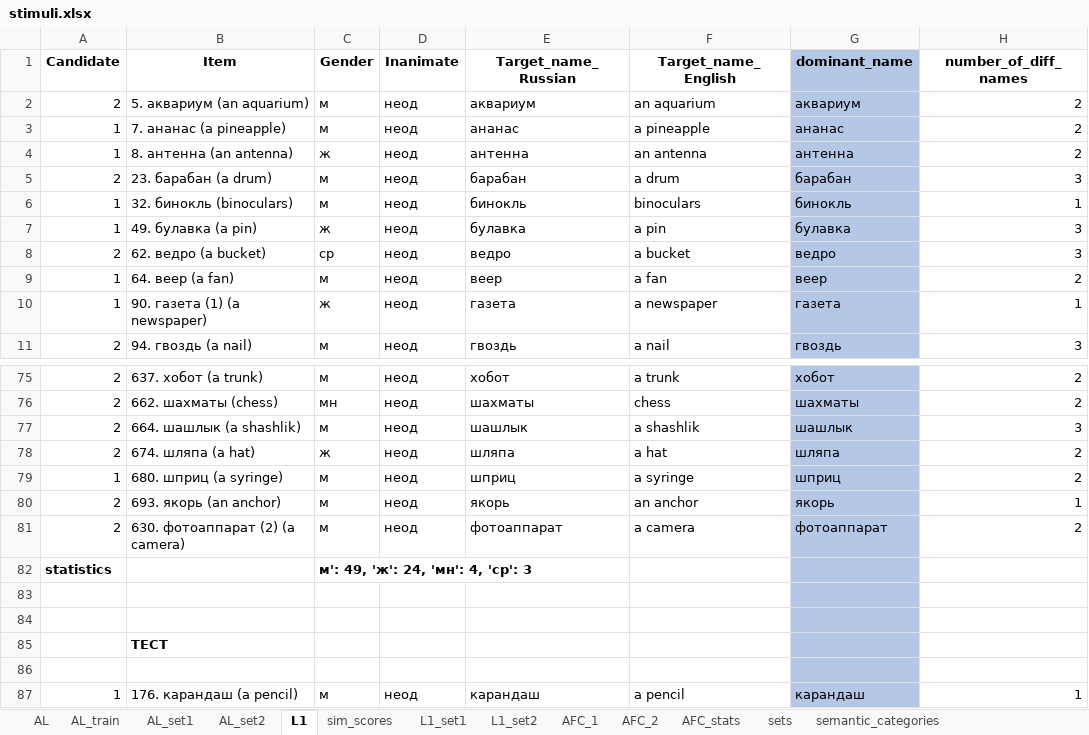
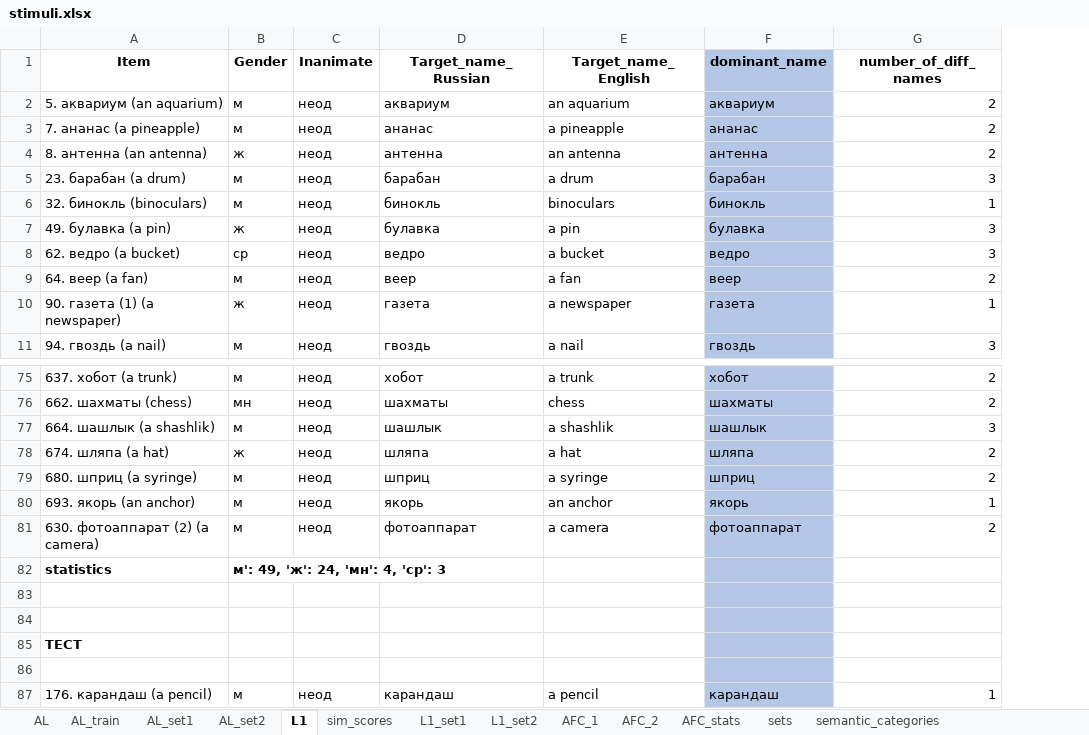
Before and after one commit to AnnaZhuravleva/novel_word_acquisition, an Excel workbook: materials/stimuli.xlsx, sheet L1, drawn as a sheet; only a part is shown, gaps mark what is left out; values as stored, in another font and other column widths than the file's, no borders; removed rows and columns are numbered as before the commit, all else as after; the diff names each change by its address in the sheet, - before the commit and + after, or states it on an @@ line.

```diff
--- a/materials/stimuli.xlsx (sheet L1)
+++ b/materials/stimuli.xlsx (sheet L1)
-column A (Candidate), rows 2-11: 2 | 1 | 1 | 2 | 1 | 1 | 2 | 1 | 1 | 2; rows 75-87: 2 | 2 | 2 | 2 | 1 | 2 | 2 | statistics |  |  |  |  | 1
-A82 (Item): (empty)
+A82 (Item): statistics
```
Also changed, not shown: sheet AFC_1, sheet AFC_2, sheet sets, charts or pictures.
